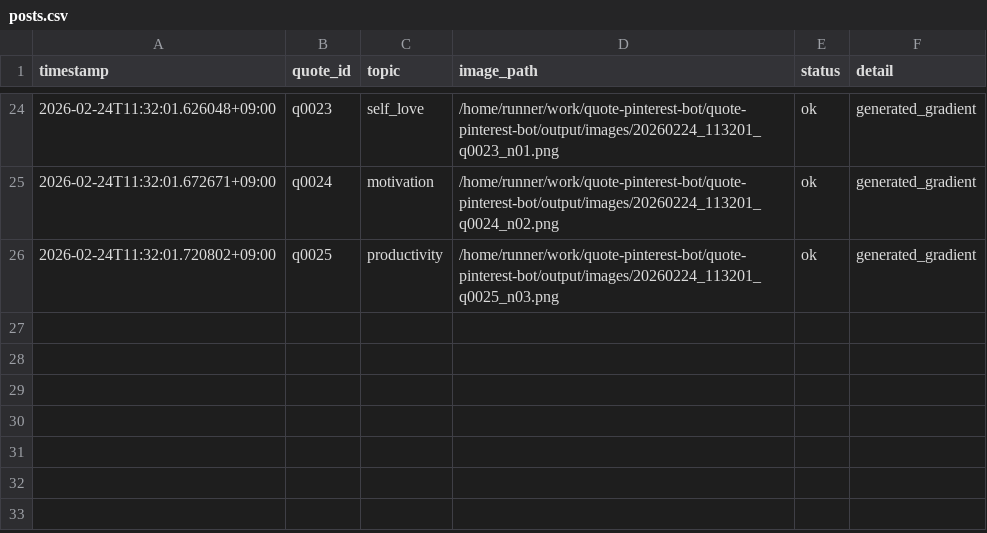
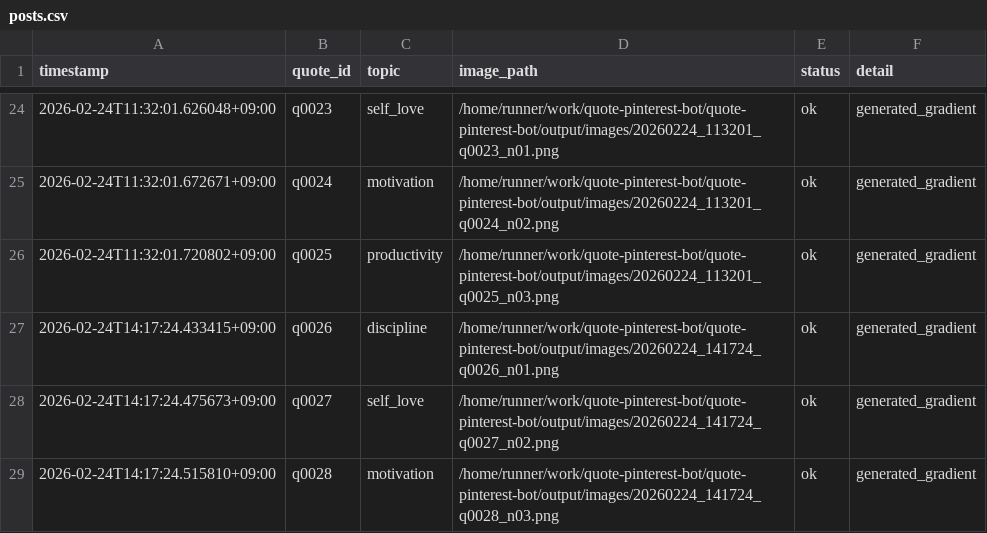
Before and after one commit to p-yoshikawa/quote-pinterest-bot, a CSV file: logs/posts.csv, drawn as a sheet; only a part is shown, gaps mark what is left out; the diff names each change by its address in the sheet, - before the commit and + after, or states it on an @@ line.

Commit message:
bot: auto generate 3 images

```diff
--- a/logs/posts.csv
+++ b/logs/posts.csv
+row 27: 2026-02-24T14:17:24.433415+09:00 | q0026 | discipline | /home/runner/work/quote-pinterest-bot/quote-pinterest-bot/output/images/20260224_141724_q0026_n01.png | ok | generated_gradient
+row 28: 2026-02-24T14:17:24.475673+09:00 | q0027 | self_love | /home/runner/work/quote-pinterest-bot/quote-pinterest-bot/output/images/20260224_141724_q0027_n02.png | ok | generated_gradient
+row 29: 2026-02-24T14:17:24.515810+09:00 | q0028 | motivation | /home/runner/work/quote-pinterest-bot/quote-pinterest-bot/output/images/20260224_141724_q0028_n03.png | ok | generated_gradient
```
Also changed, not shown: 4 other files.
